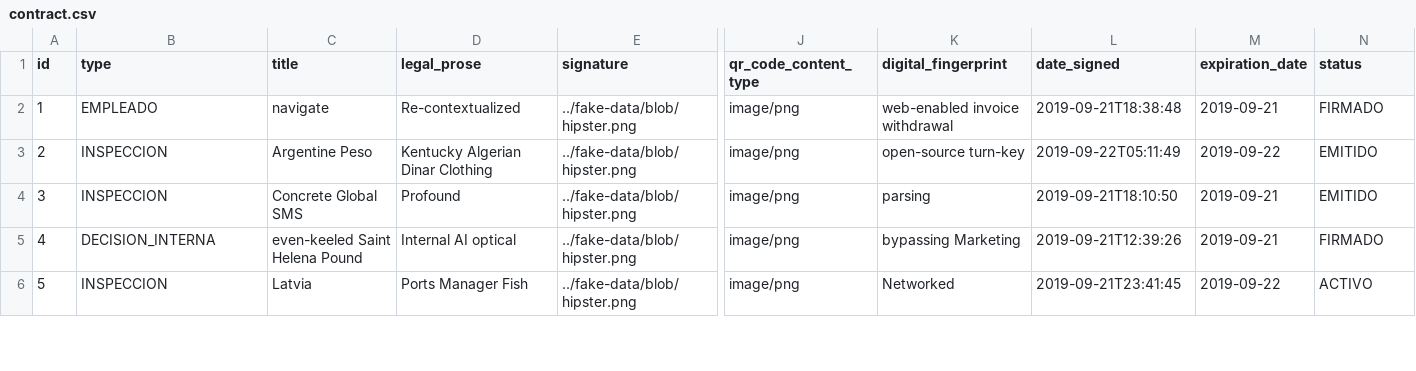
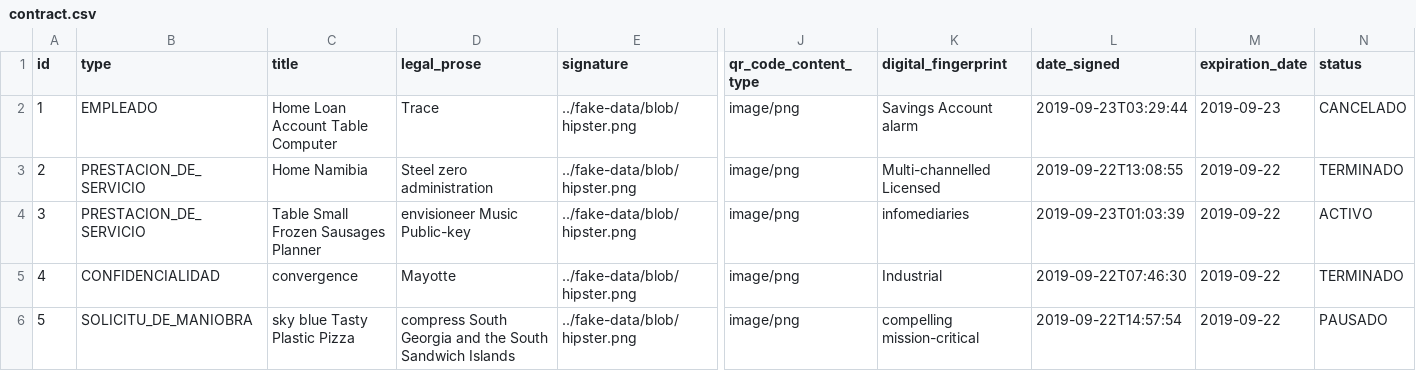
Before and after one commit to grupoamigo/grupoamigo-backend, a CSV file: src/main/resources/config/liquibase/fake-data/contract.csv, drawn as a sheet; only a part is shown, gaps mark what is left out; the diff covers the shown part only; the diff names each change by its address in the sheet, - before the commit and + after, or states it on an @@ line.

```diff
--- a/src/main/resources/config/liquibase/fake-data/contract.csv
+++ b/src/main/resources/config/liquibase/fake-data/contract.csv
-C2 (title): navigate
+C2 (title): Home Loan Account Table Computer
-D2 (legal_prose): Re-contextualized
+D2 (legal_prose): Trace
-K2 (digital_fingerprint): web-enabled invoice withdrawal
+K2 (digital_fingerprint): Savings Account alarm
-L2 (date_signed): 2019-09-21T18:38:48
+L2 (date_signed): 2019-09-23T03:29:44
-M2 (expiration_date): 2019-09-21
+M2 (expiration_date): 2019-09-23
-N2 (status): FIRMADO
+N2 (status): CANCELADO
-B3:B4 (type): INSPECCION
+B3:B4 (type): PRESTACION_DE_SERVICIO
-C3 (title): Argentine Peso
+C3 (title): Home Namibia
-D3 (legal_prose): Kentucky Algerian Dinar Clothing
+D3 (legal_prose): Steel zero administration
-K3 (digital_fingerprint): open-source turn-key
+K3 (digital_fingerprint): Multi-channelled Licensed
-L3 (date_signed): 2019-09-22T05:11:49
+L3 (date_signed): 2019-09-22T13:08:55
-N3 (status): EMITIDO
+N3 (status): TERMINADO
-C4 (title): Concrete Global SMS
+C4 (title): Table Small Frozen Sausages Planner
-D4 (legal_prose): Profound
+D4 (legal_prose): envisioneer Music Public-key
-K4 (digital_fingerprint): parsing
+K4 (digital_fingerprint): infomediaries
-L4 (date_signed): 2019-09-21T18:10:50
+L4 (date_signed): 2019-09-23T01:03:39
-M4:M5 (expiration_date): 2019-09-21
+M4:M5 (expiration_date): 2019-09-22
-N4 (status): EMITIDO
+N4 (status): ACTIVO
-B5 (type): DECISION_INTERNA
+B5 (type): CONFIDENCIALIDAD
-C5 (title): even-keeled Saint Helena Pound
+C5 (title): convergence
-D5 (legal_prose): Internal AI optical
+D5 (legal_prose): Mayotte
-K5 (digital_fingerprint): bypassing Marketing
+K5 (digital_fingerprint): Industrial
-L5 (date_signed): 2019-09-21T12:39:26
+L5 (date_signed): 2019-09-22T07:46:30
-N5 (status): FIRMADO
+N5 (status): TERMINADO
-B6 (type): INSPECCION
+B6 (type): SOLICITU_DE_MANIOBRA
-C6 (title): Latvia
+C6 (title): sky blue Tasty Plastic Pizza
-D6 (legal_prose): Ports Manager Fish
+D6 (legal_prose): compress South Georgia and the South Sandwich Islands
-K6 (digital_fingerprint): Networked
+K6 (digital_fingerprint): compelling mission-critical
-L6 (date_signed): 2019-09-21T23:41:45
+L6 (date_signed): 2019-09-22T14:57:54
-N6 (status): ACTIVO
+N6 (status): PAUSADO
```
Also changed, not shown: 32 edited cells elsewhere in this file, 5 other files.
